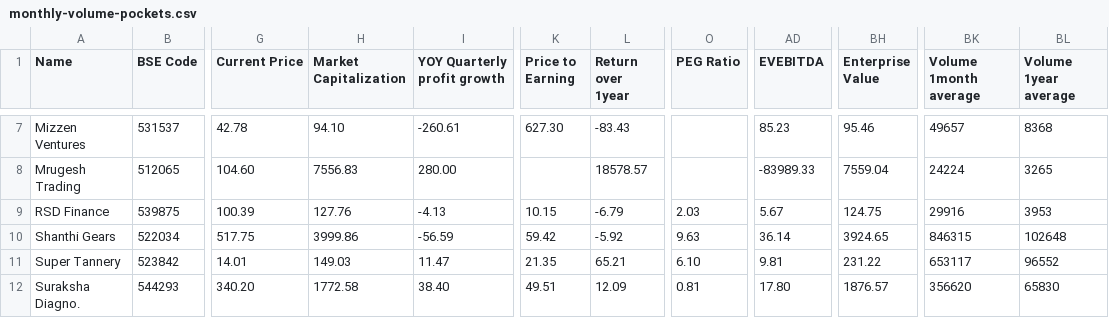
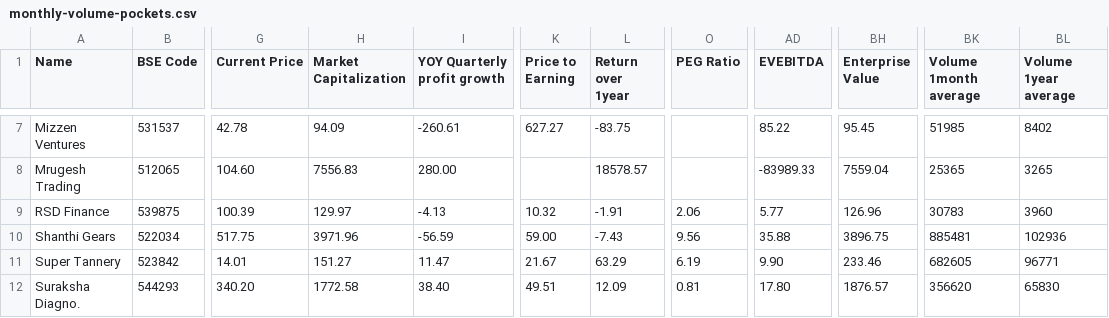
Before and after one commit to radhevrishi/market-cockpit, a CSV file: frontend/public/data/screener/monthly-volume-pockets.csv, drawn as a sheet; only a part is shown, gaps mark what is left out; the diff covers the shown part only; the diff names each change by its address in the sheet, - before the commit and + after, or states it on an @@ line.

```diff
--- a/frontend/public/data/screener/monthly-volume-pockets.csv
+++ b/frontend/public/data/screener/monthly-volume-pockets.csv
-H7 (Market Capitalization): 94.10
+H7 (Market Capitalization): 94.09
-K7 (Price to Earning): 627.30
+K7 (Price to Earning): 627.27
-L7 (Return over 1year): -83.43
+L7 (Return over 1year): -83.75
-AD7 (EVEBITDA): 85.23
+AD7 (EVEBITDA): 85.22
-BH7 (Enterprise Value): 95.46
+BH7 (Enterprise Value): 95.45
-BK7 (Volume 1month average): 49657
+BK7 (Volume 1month average): 51985
-BL7 (Volume 1year average): 8368
+BL7 (Volume 1year average): 8402
-BK8 (Volume 1month average): 24224
+BK8 (Volume 1month average): 25365
-H9 (Market Capitalization): 127.76
+H9 (Market Capitalization): 129.97
-K9 (Price to Earning): 10.15
+K9 (Price to Earning): 10.32
-L9 (Return over 1year): -6.79
+L9 (Return over 1year): -1.91
-O9 (PEG Ratio): 2.03
+O9 (PEG Ratio): 2.06
-AD9 (EVEBITDA): 5.67
+AD9 (EVEBITDA): 5.77
-BH9 (Enterprise Value): 124.75
+BH9 (Enterprise Value): 126.96
-BK9 (Volume 1month average): 29916
+BK9 (Volume 1month average): 30783
-BL9 (Volume 1year average): 3953
+BL9 (Volume 1year average): 3960
-H10 (Market Capitalization): 3999.86
+H10 (Market Capitalization): 3971.96
-K10 (Price to Earning): 59.42
+K10 (Price to Earning): 59.00
-L10 (Return over 1year): -5.92
+L10 (Return over 1year): -7.43
-O10 (PEG Ratio): 9.63
+O10 (PEG Ratio): 9.56
-AD10 (EVEBITDA): 36.14
+AD10 (EVEBITDA): 35.88
-BH10 (Enterprise Value): 3924.65
+BH10 (Enterprise Value): 3896.75
-BK10 (Volume 1month average): 846315
+BK10 (Volume 1month average): 885481
-BL10 (Volume 1year average): 102648
+BL10 (Volume 1year average): 102936
-H11 (Market Capitalization): 149.03
+H11 (Market Capitalization): 151.27
-K11 (Price to Earning): 21.35
+K11 (Price to Earning): 21.67
-L11 (Return over 1year): 65.21
+L11 (Return over 1year): 63.29
-O11 (PEG Ratio): 6.10
+O11 (PEG Ratio): 6.19
-AD11 (EVEBITDA): 9.81
+AD11 (EVEBITDA): 9.90
-BH11 (Enterprise Value): 231.22
+BH11 (Enterprise Value): 233.46
-BK11 (Volume 1month average): 653117
+BK11 (Volume 1month average): 682605
-BL11 (Volume 1year average): 96552
+BL11 (Volume 1year average): 96771
```
Also changed, not shown: 1 added row and 42 edited cells elsewhere in this file, frontend/public/data/screener/future-leaders.csv, frontend/public/data/screener/great-results-and-pullback.csv, 17 other files.
